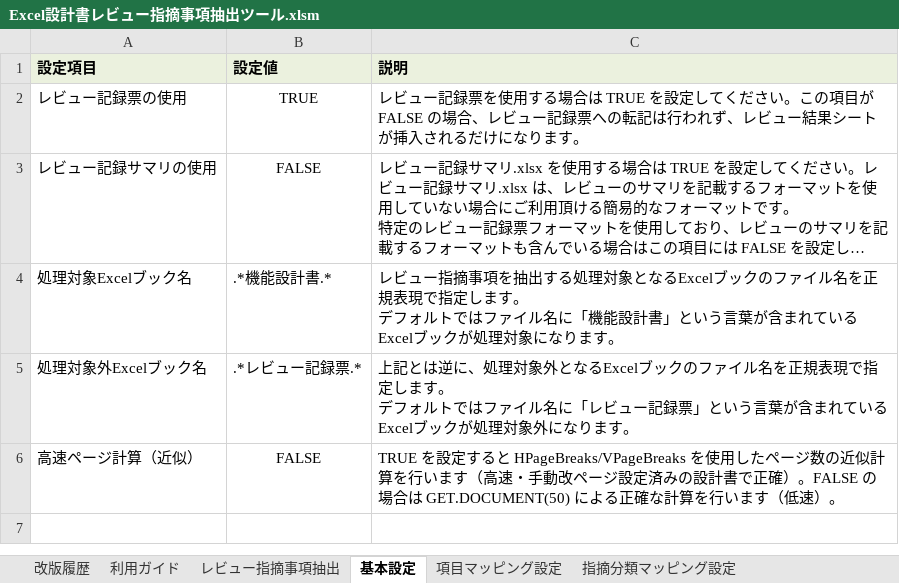
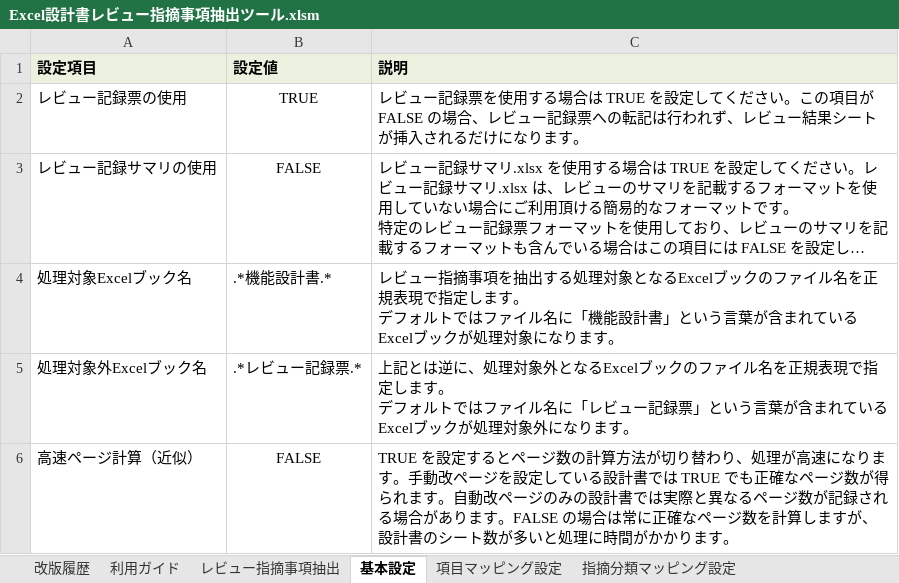
Before and after one commit to Fintan-contents/review-support-tool, an Excel workbook: doctool/Excel設計書レビュー指摘事項抽出ツール/Excel設計書レビュー指摘事項抽出ツール.xlsm, sheet 基本設定, drawn as a sheet; long unchanged cells end in …; values as stored, in another font and other column widths than the file's, no borders; the diff names each change by its address in the sheet, - before the commit and + after, or states it on an @@ line.

```diff
--- a/doctool/Excel設計書レビュー指摘事項抽出ツール/Excel設計書レビュー指摘事項抽出ツール.xlsm (sheet 基本設定)
+++ b/doctool/Excel設計書レビュー指摘事項抽出ツール/Excel設計書レビュー指摘事項抽出ツール.xlsm (sheet 基本設定)
-C6 (説明): …定すると HPageBreaks/VPageBreaks を使用したページ数の近似計算を行います（高速・手動改ページ設定済みの設計書で正確）。FALSE の場合は GET.DOCUMENT(50) による正確な計算を行います（低速）。
+C6 (説明): …定するとページ数の計算方法が切り替わり、処理が高速になります。手動改ページを設定している設計書では TRUE でも正確なページ数が得られます。自動改ページのみの設計書では実際と異なるページ数が記録される場合があります。FALSE の場合は常に正確なページ数を計算しますが、設計書のシート数が多いと処理に時間がかかります。
```
